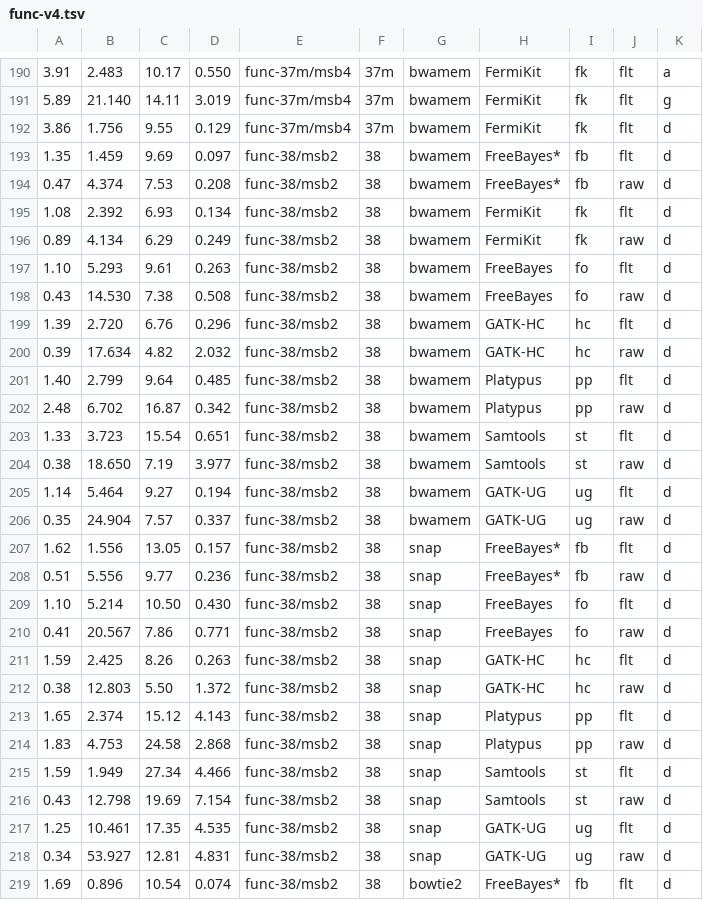
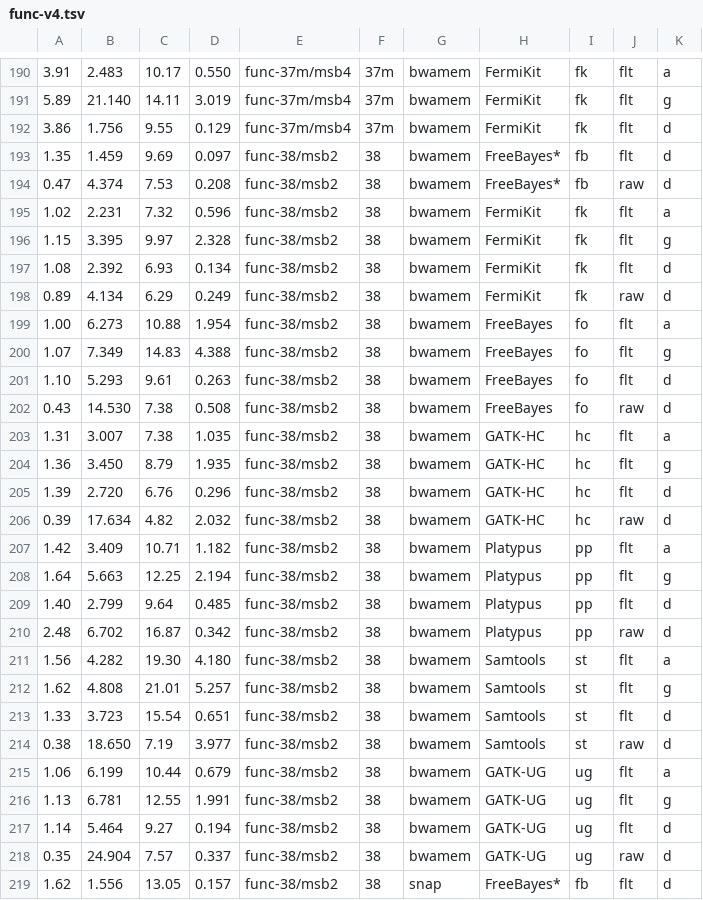
Before and after one commit to lh3/CHM-eval, a TSV file: tex/func-v4.tsv, drawn as a sheet; only a part is shown, gaps mark what is left out; the shorter side is filled out with more unchanged rows; the diff names each change by its address in the sheet, - before the commit and + after, or states it on an @@ line.

```diff
--- a/tex/func-v4.tsv
+++ b/tex/func-v4.tsv
+row 195: 1.02 | 2.231 | 7.32 | 0.596 | func-38/msb2 | 38 | bwamem | FermiKit | fk | flt | a
+row 196: 1.15 | 3.395 | 9.97 | 2.328 | func-38/msb2 | 38 | bwamem | FermiKit | fk | flt | g
+row 199: 1.00 | 6.273 | 10.88 | 1.954 | func-38/msb2 | 38 | bwamem | FreeBayes | fo | flt | a
+row 200: 1.07 | 7.349 | 14.83 | 4.388 | func-38/msb2 | 38 | bwamem | FreeBayes | fo | flt | g
+row 203: 1.31 | 3.007 | 7.38 | 1.035 | func-38/msb2 | 38 | bwamem | GATK-HC | hc | flt | a
+row 204: 1.36 | 3.450 | 8.79 | 1.935 | func-38/msb2 | 38 | bwamem | GATK-HC | hc | flt | g
+row 207: 1.42 | 3.409 | 10.71 | 1.182 | func-38/msb2 | 38 | bwamem | Platypus | pp | flt | a
+row 208: 1.64 | 5.663 | 12.25 | 2.194 | func-38/msb2 | 38 | bwamem | Platypus | pp | flt | g
+row 211: 1.56 | 4.282 | 19.30 | 4.180 | func-38/msb2 | 38 | bwamem | Samtools | st | flt | a
+row 212: 1.62 | 4.808 | 21.01 | 5.257 | func-38/msb2 | 38 | bwamem | Samtools | st | flt | g
+row 215: 1.06 | 6.199 | 10.44 | 0.679 | func-38/msb2 | 38 | bwamem | GATK-UG | ug | flt | a
+row 216: 1.13 | 6.781 | 12.55 | 1.991 | func-38/msb2 | 38 | bwamem | GATK-UG | ug | flt | g
```
Also changed, not shown: 1 other file.
